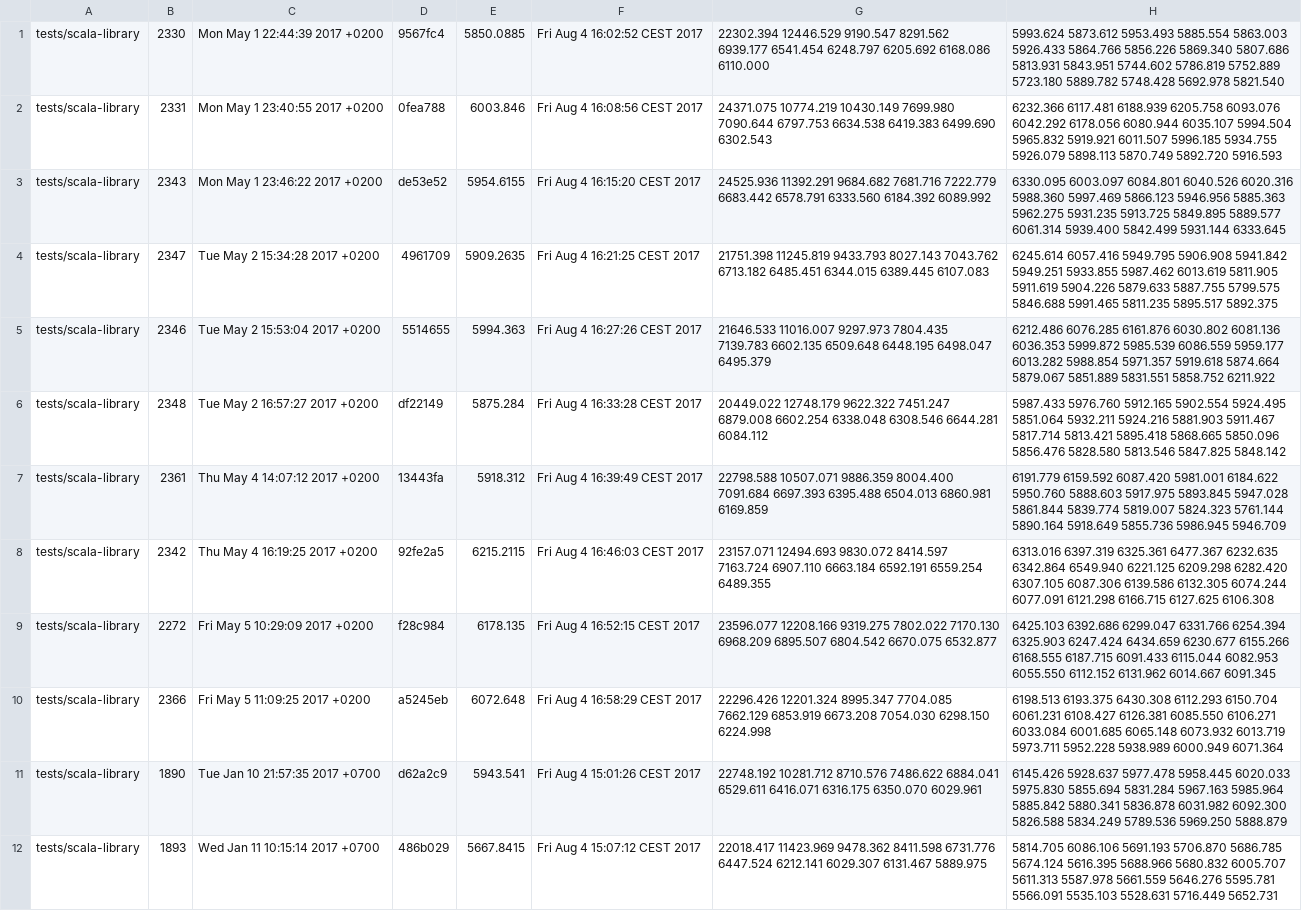
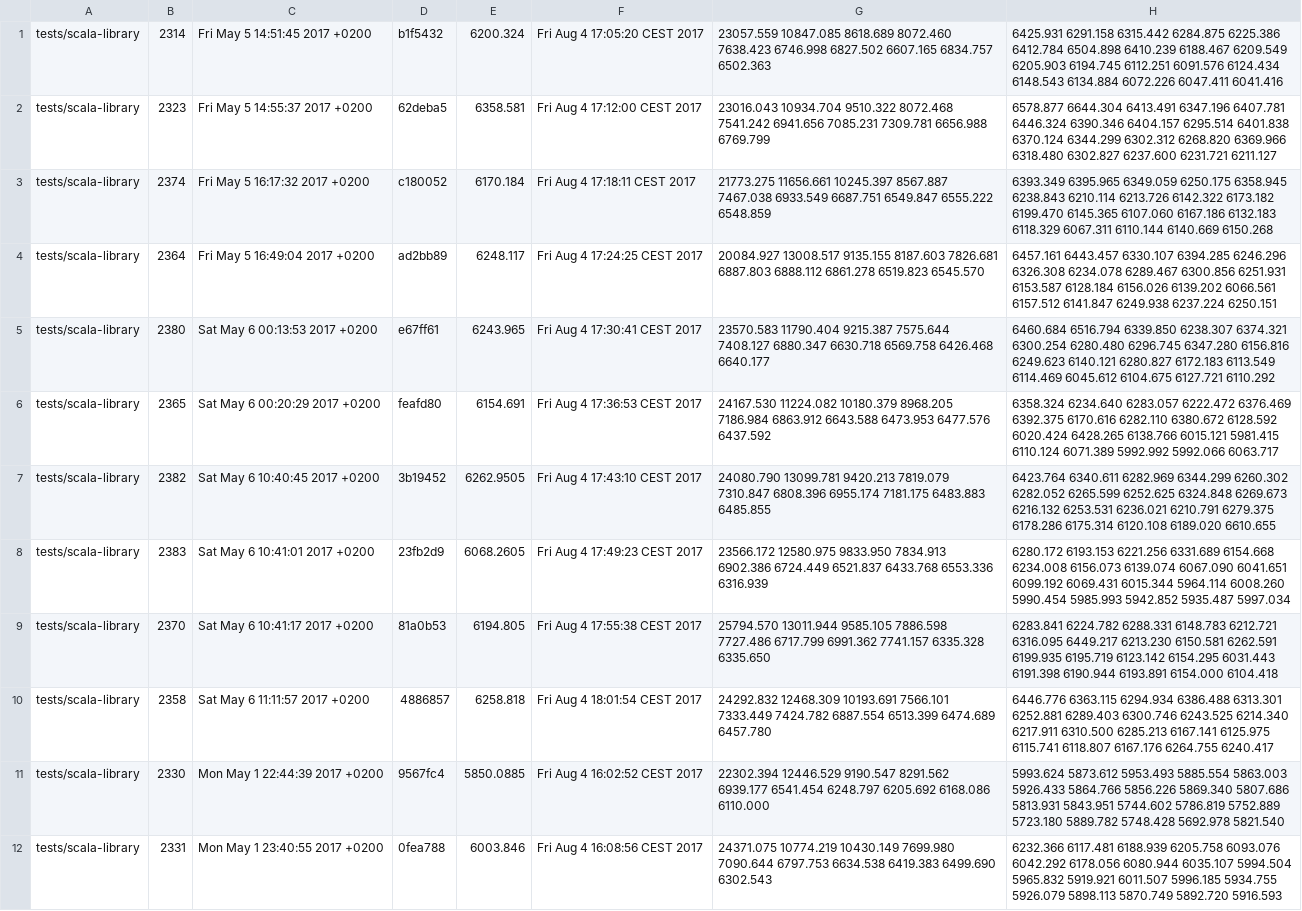
Before and after one commit to lampepfl/bench, a CSV file: history.csv, drawn as a sheet; only a part is shown; the shorter side is filled out with more unchanged rows; the diff names each change by its address in the sheet, - before the commit and + after, or states it on an @@ line.

Commit message:
[bot]add data to history

```diff
--- a/history.csv
+++ b/history.csv
+row 1: tests/scala-library | 2314 | Fri May 5 14:51:45 2017 +0200 | b1f5432 | 6200.324 | Fri Aug 4 17:05:20 CEST 2017 | 23057.559 10847.085 8618.689 8072.460 7638.423 6746.998 6827.502 6607.165 6834.757 6502.363 | 6425.931 6291.158 6315.442 6284.875 6225.386 6412.784 6504.898 6410.239 6188.467 6209.549 6205.903 6194.745 6112.251 6091.576 6124.434 6148.543 6134.884 6072.226 6047.411 6041.416
+row 2: tests/scala-library | 2323 | Fri May 5 14:55:37 2017 +0200 | 62deba5 | 6358.581 | Fri Aug 4 17:12:00 CEST 2017 | 23016.043 10934.704 9510.322 8072.468 7541.242 6941.656 7085.231 7309.781 6656.988 6769.799 | 6578.877 6644.304 6413.491 6347.196 6407.781 6446.324 6390.346 6404.157 6295.514 6401.838 6370.124 6344.299 6302.312 6268.820 6369.966 6318.480 6302.827 6237.600 6231.721 6211.127
+row 3: tests/scala-library | 2374 | Fri May 5 16:17:32 2017 +0200 | c180052 | 6170.184 | Fri Aug 4 17:18:11 CEST 2017 | 21773.275 11656.661 10245.397 8567.887 7467.038 6933.549 6687.751 6549.847 6555.222 6548.859 | 6393.349 6395.965 6349.059 6250.175 6358.945 6238.843 6210.114 6213.726 6142.322 6173.182 6199.470 6145.365 6107.060 6167.186 6132.183 6118.329 6067.311 6110.144 6140.669 6150.268
+row 4: tests/scala-library | 2364 | Fri May 5 16:49:04 2017 +0200 | ad2bb89 | 6248.117 | Fri Aug 4 17:24:25 CEST 2017 | 20084.927 13008.517 9135.155 8187.603 7826.681 6887.803 6888.112 6861.278 6519.823 6545.570 | 6457.161 6443.457 6330.107 6394.285 6246.296 6326.308 6234.078 6289.467 6300.856 6251.931 6153.587 6128.184 6156.026 6139.202 6066.561 6157.512 6141.847 6249.938 6237.224 6250.151
+row 5: tests/scala-library | 2380 | Sat May 6 00:13:53 2017 +0200 | e67ff61 | 6243.965 | Fri Aug 4 17:30:41 CEST 2017 | 23570.583 11790.404 9215.387 7575.644 7408.127 6880.347 6630.718 6569.758 6426.468 6640.177 | 6460.684 6516.794 6339.850 6238.307 6374.321 6300.254 6280.480 6296.745 6347.280 6156.816 6249.623 6140.121 6280.827 6172.183 6113.549 6114.469 6045.612 6104.675 6127.721 6110.292
+row 6: tests/scala-library | 2365 | Sat May 6 00:20:29 2017 +0200 | feafd80 | 6154.691 | Fri Aug 4 17:36:53 CEST 2017 | 24167.530 11224.082 10180.379 8968.205 7186.984 6863.912 6643.588 6473.953 6477.576 6437.592 | 6358.324 6234.640 6283.057 6222.472 6376.469 6392.375 6170.616 6282.110 6380.672 6128.592 6020.424 6428.265 6138.766 6015.121 5981.415 6110.124 6071.389 5992.992 5992.066 6063.717
+row 7: tests/scala-library | 2382 | Sat May 6 10:40:45 2017 +0200 | 3b19452 | 6262.9505 | Fri Aug 4 17:43:10 CEST 2017 | 24080.790 13099.781 9420.213 7819.079 7310.847 6808.396 6955.174 7181.175 6483.883 6485.855 | 6423.764 6340.611 6282.969 6344.299 6260.302 6282.052 6265.599 6252.625 6324.848 6269.673 6216.132 6253.531 6236.021 6210.791 6279.375 6178.286 6175.314 6120.108 6189.020 6610.655
+row 8: tests/scala-library | 2383 | Sat May 6 10:41:01 2017 +0200 | 23fb2d9 | 6068.2605 | Fri Aug 4 17:49:23 CEST 2017 | 23566.172 12580.975 9833.950 7834.913 6902.386 6724.449 6521.837 6433.768 6553.336 6316.939 | 6280.172 6193.153 6221.256 6331.689 6154.668 6234.008 6156.073 6139.074 6067.090 6041.651 6099.192 6069.431 6015.344 5964.114 6008.260 5990.454 5985.993 5942.852 5935.487 5997.034
+row 9: tests/scala-library | 2370 | Sat May 6 10:41:17 2017 +0200 | 81a0b53 | 6194.805 | Fri Aug 4 17:55:38 CEST 2017 | 25794.570 13011.944 9585.105 7886.598 7727.486 6717.799 6991.362 7741.157 6335.328 6335.650 | 6283.841 6224.782 6288.331 6148.783 6212.721 6316.095 6449.217 6213.230 6150.581 6262.591 6199.935 6195.719 6123.142 6154.295 6031.443 6191.398 6190.944 6193.891 6154.000 6104.418
+row 10: tests/scala-library | 2358 | Sat May 6 11:11:57 2017 +0200 | 4886857 | 6258.818 | Fri Aug 4 18:01:54 CEST 2017 | 24292.832 12468.309 10193.691 7566.101 7333.449 7424.782 6887.554 6513.399 6474.689 6457.780 | 6446.776 6363.115 6294.934 6386.488 6313.301 6252.881 6289.403 6300.746 6243.525 6214.340 6217.911 6310.500 6285.213 6167.141 6125.975 6115.741 6118.807 6167.176 6264.755 6240.417
```
